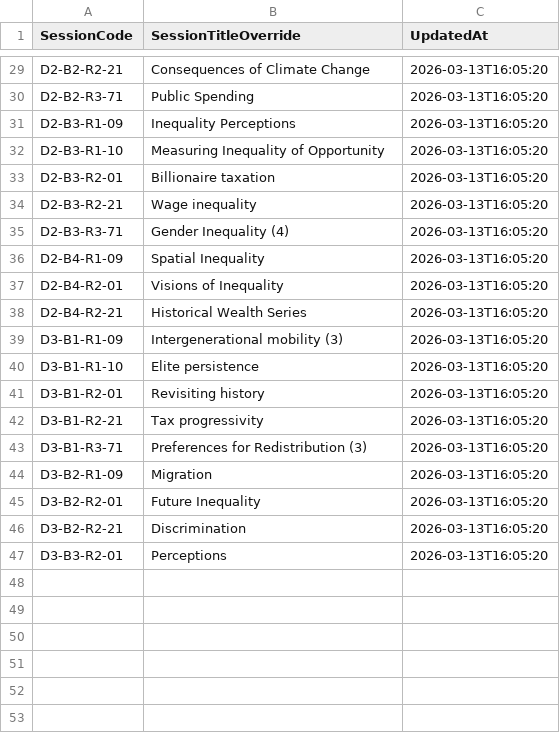
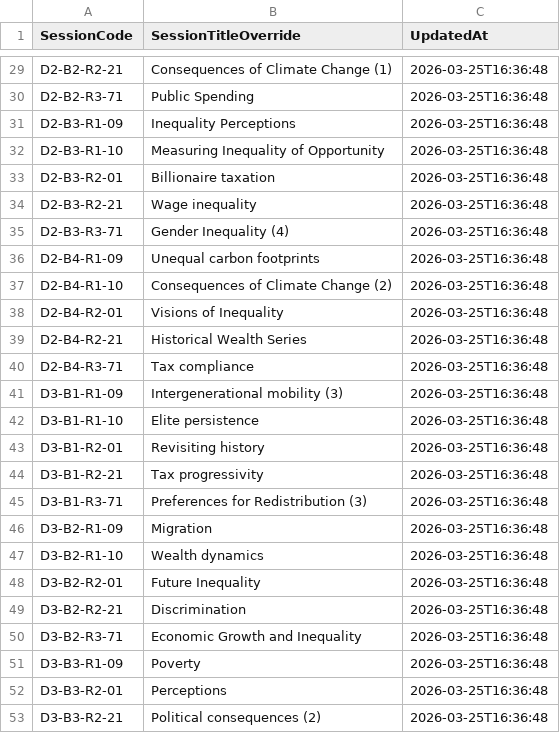
Before and after one commit to ignacio-flores/conference-studio, a CSV file: wic_app/state/session_name_overrides.csv, drawn as a sheet; only a part is shown, gaps mark what is left out; addresses are those after the commit; the diff covers the shown part only; the diff names each change by its address in the sheet, - before the commit and + after, or states it on an @@ line.

```diff
--- a/wic_app/state/session_name_overrides.csv
+++ b/wic_app/state/session_name_overrides.csv
-B29 (SessionTitleOverride): Consequences of Climate Change
+B29 (SessionTitleOverride): Consequences of Climate Change (1)
-C29:C36 (UpdatedAt): 2026-03-13T16:05:20
+C29:C36 (UpdatedAt): 2026-03-25T16:36:48
-B36 (SessionTitleOverride): Spatial Inequality
+B36 (SessionTitleOverride): Unequal carbon footprints
+row 37: D2-B4-R1-10 | Consequences of Climate Change (2) | 2026-03-25T16:36:48
-C38:C39 (UpdatedAt): 2026-03-13T16:05:20
+C38:C39 (UpdatedAt): 2026-03-25T16:36:48
+row 40: D2-B4-R3-71 | Tax compliance | 2026-03-25T16:36:48
-C41:C46 (UpdatedAt): 2026-03-13T16:05:20
+C41:C46 (UpdatedAt): 2026-03-25T16:36:48
+row 47: D3-B2-R1-10 | Wealth dynamics | 2026-03-25T16:36:48
-C48:C49 (UpdatedAt): 2026-03-13T16:05:20
+C48:C49 (UpdatedAt): 2026-03-25T16:36:48
+row 50: D3-B2-R3-71 | Economic Growth and Inequality | 2026-03-25T16:36:48
+row 51: D3-B3-R1-09 | Poverty | 2026-03-25T16:36:48
-C52 (UpdatedAt): 2026-03-13T16:05:20
+C52 (UpdatedAt): 2026-03-25T16:36:48
+row 53: D3-B3-R2-21 | Political consequences (2) | 2026-03-25T16:36:48
```
Also changed, not shown: 28 edited cells elsewhere in this file, wic_app/state/paper_placements.csv.
